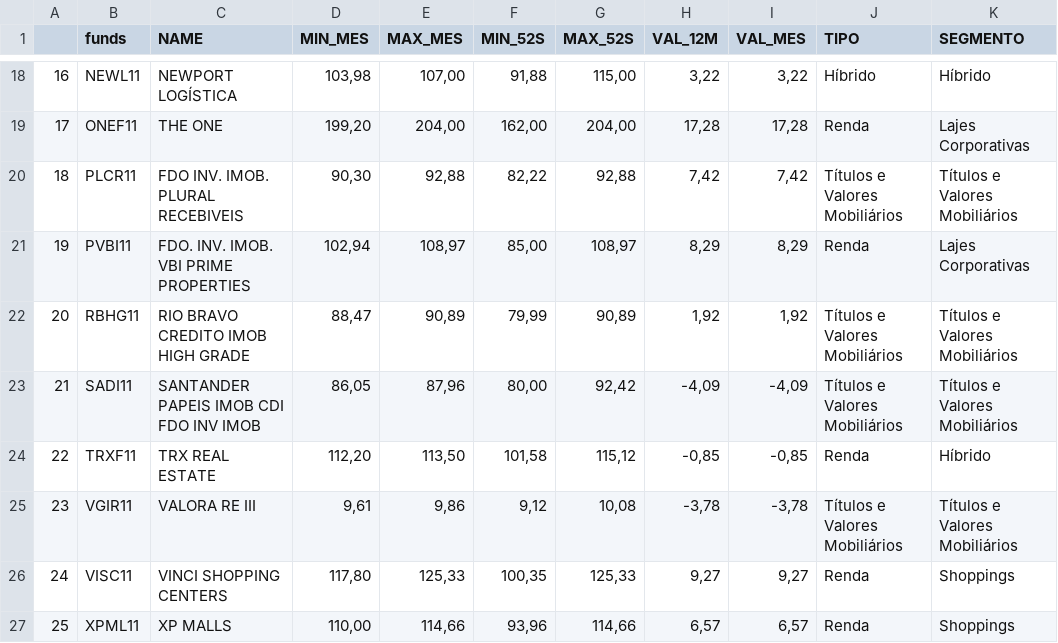
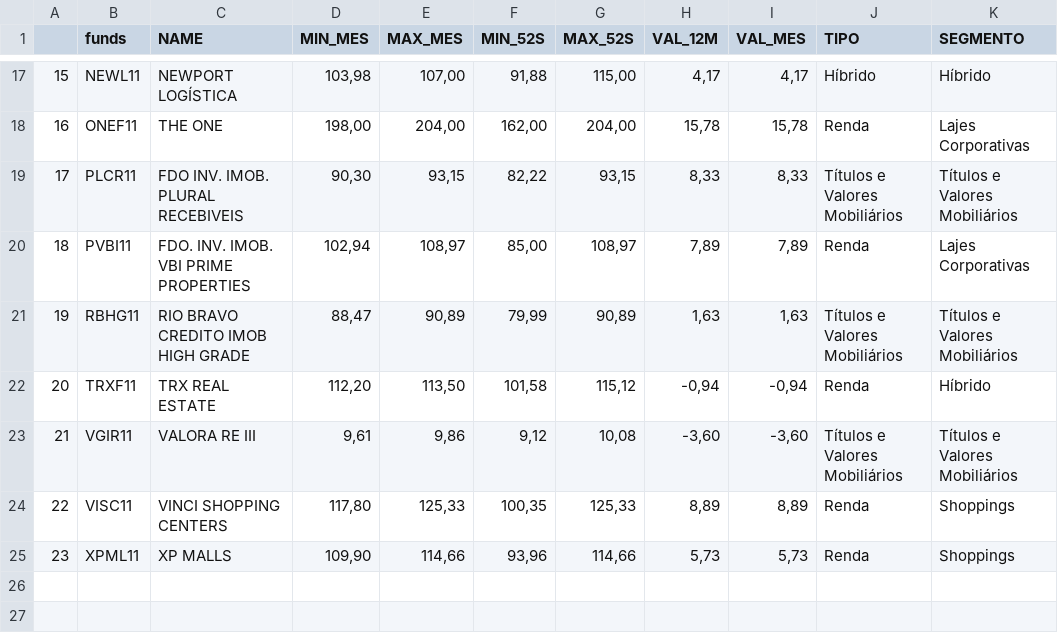
Before and after one commit to Scheinera/StatusInvest, a CSV file: list_funds.csv, drawn as a sheet; only a part is shown, gaps mark what is left out; removed rows and columns are numbered as before the commit, all else as after; the diff covers the shown part only; the diff names each change by its address in the sheet, - before the commit and + after, or states it on an @@ line.

```diff
--- a/list_funds.csv
+++ b/list_funds.csv
@@ column A renumbered from row 2 down @@
-H17 (VAL_12M): 3,22
+H17 (VAL_12M): 4,17
-I17 (VAL_MES): 3,22
+I17 (VAL_MES): 4,17
-D18 (MIN_MES): 199,20
+D18 (MIN_MES): 198,00
-H18 (VAL_12M): 17,28
+H18 (VAL_12M): 15,78
-I18 (VAL_MES): 17,28
+I18 (VAL_MES): 15,78
-E19 (MAX_MES): 92,88
+E19 (MAX_MES): 93,15
-G19 (MAX_52S): 92,88
+G19 (MAX_52S): 93,15
-H19 (VAL_12M): 7,42
+H19 (VAL_12M): 8,33
-I19 (VAL_MES): 7,42
+I19 (VAL_MES): 8,33
-H20 (VAL_12M): 8,29
+H20 (VAL_12M): 7,89
-I20 (VAL_MES): 8,29
+I20 (VAL_MES): 7,89
-H21 (VAL_12M): 1,92
+H21 (VAL_12M): 1,63
-I21 (VAL_MES): 1,92
+I21 (VAL_MES): 1,63
-row 23: 21 | SADI11 | SANTANDER PAPEIS IMOB CDI FDO INV IMOB | 86,05 | 87,96 | 80,00 | 92,42 | -4,09 | -4,09 | Títulos e Valores Mobiliários | Títulos e Valores Mobiliários
-H22 (VAL_12M): -0,85
+H22 (VAL_12M): -0,94
-I22 (VAL_MES): -0,85
+I22 (VAL_MES): -0,94
-H23 (VAL_12M): -3,78
+H23 (VAL_12M): -3,60
-I23 (VAL_MES): -3,78
+I23 (VAL_MES): -3,60
-H24 (VAL_12M): 9,27
+H24 (VAL_12M): 8,89
-I24 (VAL_MES): 9,27
+I24 (VAL_MES): 8,89
-D25 (MIN_MES): 110,00
+D25 (MIN_MES): 109,90
-H25 (VAL_12M): 6,57
+H25 (VAL_12M): 5,73
-I25 (VAL_MES): 6,57
+I25 (VAL_MES): 5,73
```
Also changed, not shown: 1 removed row and 30 edited cells elsewhere in this file, funds.csv, international.csv, 8 other files.
